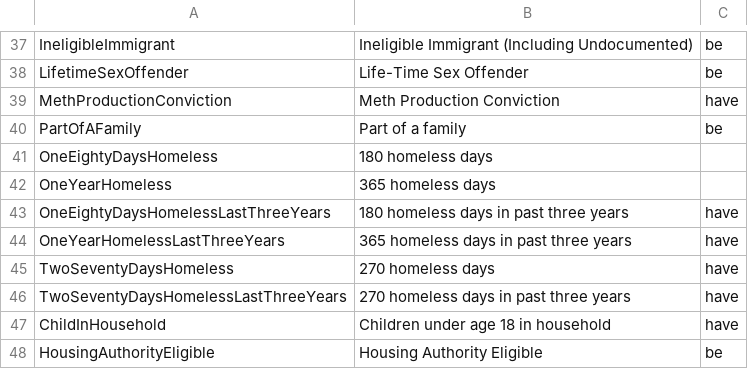
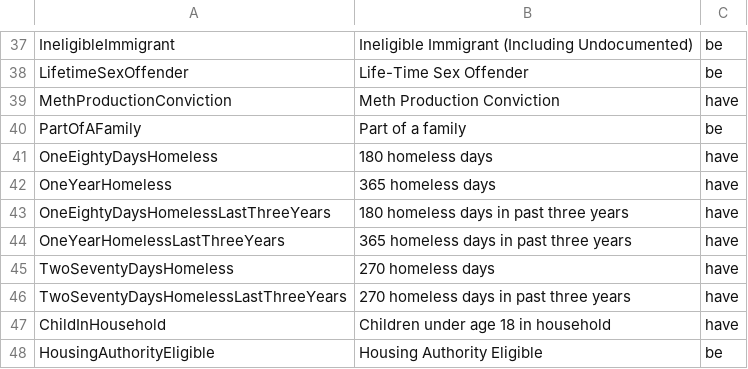
Before and after one commit to greenriver/boston-cas, a CSV file: db/rules.csv, drawn as a sheet; only a part is shown, gaps mark what is left out.

Commit message:
Correct verbs for rules

```diff
--- a/db/rules.csv
+++ b/db/rules.csv
@@ -40,4 +40,4 @@ MethProductionConviction,Meth Production Conviction,have
 PartOfAFamily,Part of a family,be
-OneEightyDaysHomeless,180 homeless days
-OneYearHomeless,365 homeless days
+OneEightyDaysHomeless,180 homeless days,have
+OneYearHomeless,365 homeless days,have
 OneEightyDaysHomelessLastThreeYears,180 homeless days in past three years,have
```
Also changed, not shown: 1 other file.
